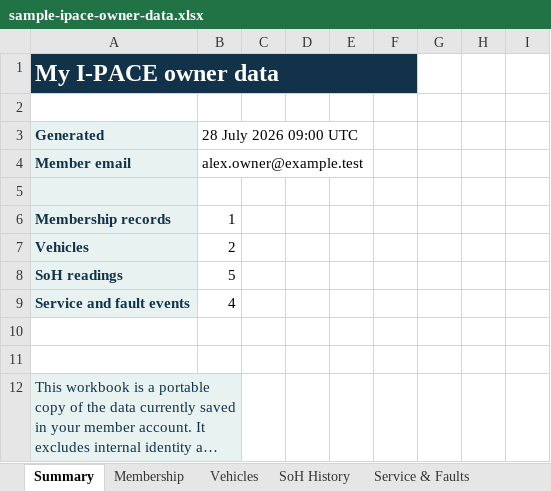
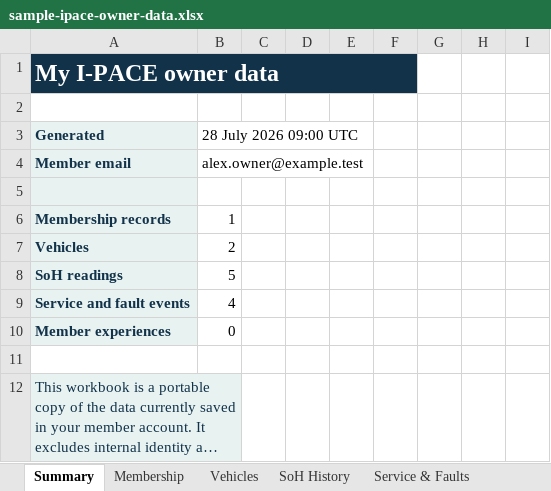
Before and after one commit to dgem/ipace-owners, an Excel workbook: public/downloads/sample-ipace-owner-data.xlsx, sheet Summary, drawn as a sheet; long unchanged cells end in …; values as stored, in another font and other column widths than the file's, no borders; charts and pictures not drawn; the diff names each change by its address in the sheet, - before the commit and + after, or states it on an @@ line.

Commit message:
feat(stories): refine member experience submission

```diff
--- a/public/downloads/sample-ipace-owner-data.xlsx (sheet Summary)
+++ b/public/downloads/sample-ipace-owner-data.xlsx (sheet Summary)
-row 10: (empty)
+row 10: Member experiences | 0
-A10 fill: none
+A10 fill: #E8F3F1
```
Also changed, not shown: sheet Service & Faults, sheet Membership, sheet SoH History, sheet Vehicles, other sheet tabs, 21 other files.
